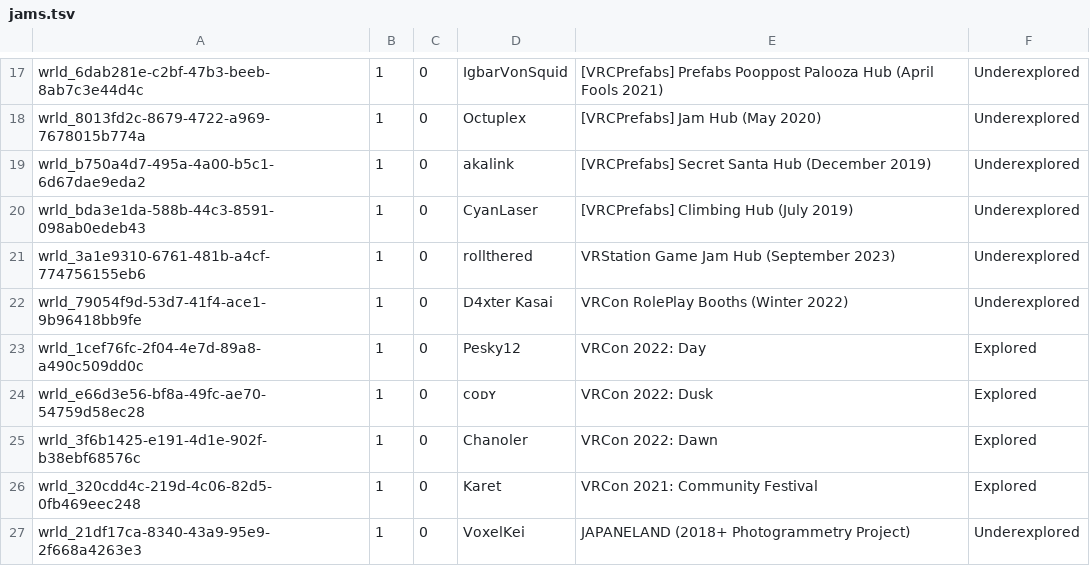
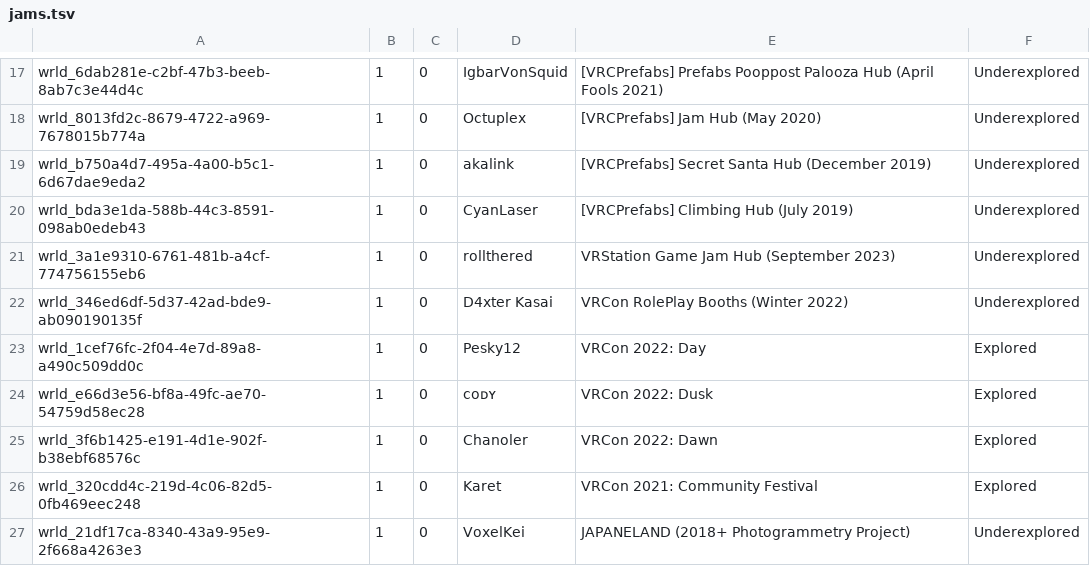
Before and after one commit to Twila27/twila27.github.io, a TSV file: vr/portals/tour/jams.tsv, drawn as a sheet; only a part is shown, gaps mark what is left out.

Commit message:
Update jams.tsv

```diff
--- a/vr/portals/tour/jams.tsv
+++ b/vr/portals/tour/jams.tsv
@@ -21,3 +21,3 @@ wrld_bda3e1da-588b-44c3-8591-098ab0edeb43	1	0	CyanLaser	[VRCPrefabs] Climbing Hu
 wrld_3a1e9310-6761-481b-a4cf-774756155eb6	1	0	rollthered	VRStation Game Jam Hub (September 2023)	Underexplored
-wrld_79054f9d-53d7-41f4-ace1-9b96418bb9fe	1	0	D4xter Kasai	VRCon RolePlay Booths (Winter 2022)	Underexplored
+wrld_346ed6df-5d37-42ad-bde9-ab090190135f	1	0	D4xter Kasai	VRCon RolePlay Booths (Winter 2022)	Underexplored
 wrld_1cef76fc-2f04-4e7d-89a8-a490c509dd0c	1	0	Pesky12	VRCon 2022: Day	Explored
```
